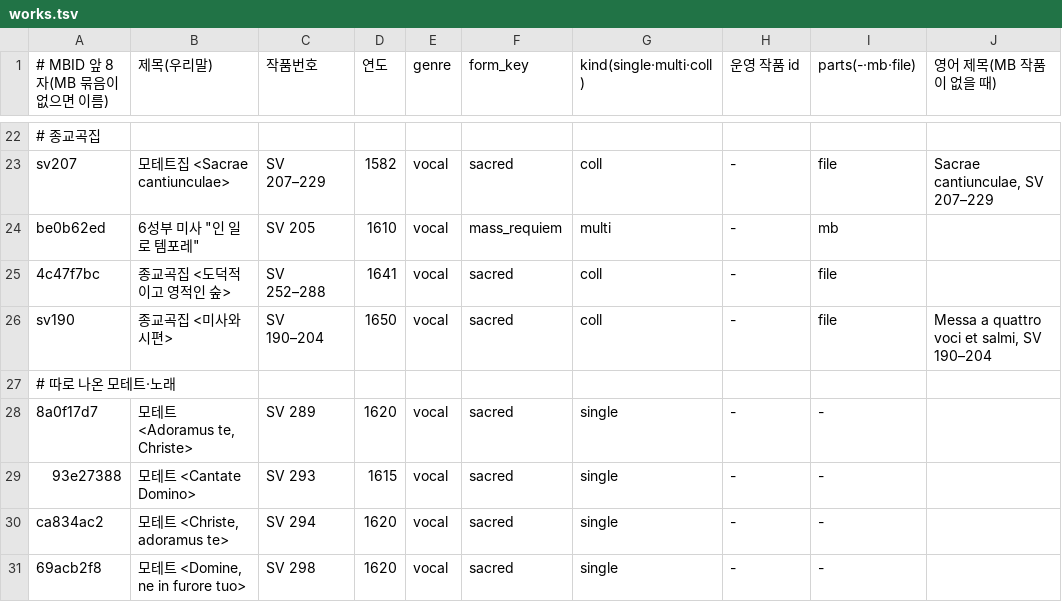
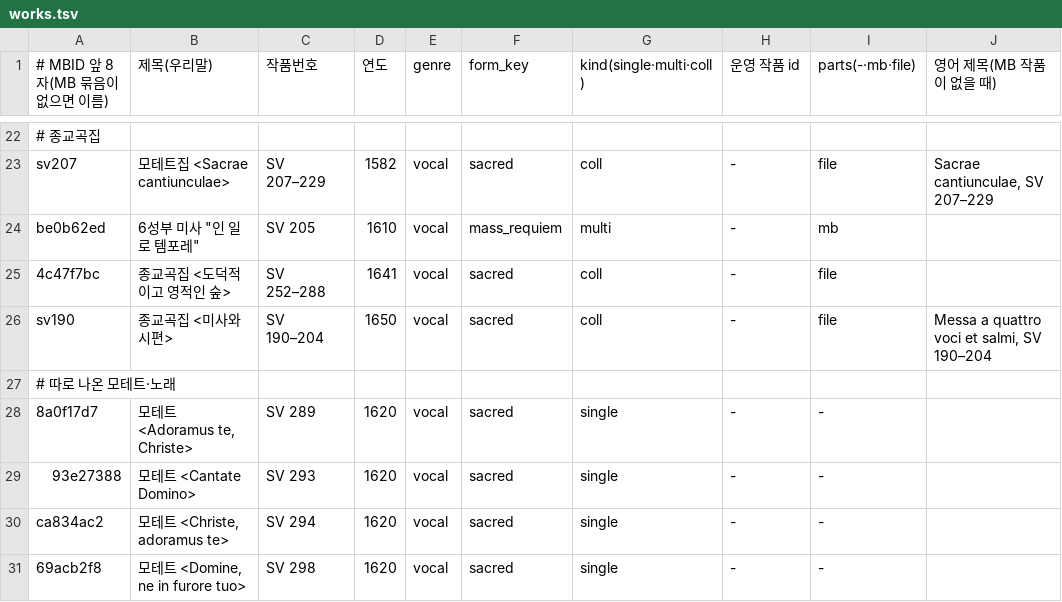
Before and after one commit to ClassicMap/ClassicMap_back, a TSV file: seed_pipeline/curation/baroque-catalog-2026-11-12/monteverdi/works.tsv, drawn as a sheet; only a part is shown, gaps mark what is left out.

```diff
--- a/seed_pipeline/curation/baroque-catalog-2026-11-12/monteverdi/works.tsv
+++ b/seed_pipeline/curation/baroque-catalog-2026-11-12/monteverdi/works.tsv
@@ -28,3 +28,3 @@ sv190	종교곡집 <미사와 시편>	SV 190–204	1650	vocal	sacred	coll	-	file
 8a0f17d7	모테트 <Adoramus te, Christe>	SV 289	1620	vocal	sacred	single	-	-
-93e27388	모테트 <Cantate Domino>	SV 293	1615	vocal	sacred	single	-	-
+93e27388	모테트 <Cantate Domino>	SV 293	1620	vocal	sacred	single	-	-
 ca834ac2	모테트 <Christe, adoramus te>	SV 294	1620	vocal	sacred	single	-	-
```
Also changed, not shown: seed_pipeline/curation/baroque-catalog-2026-11-12/purcell/works.tsv, seed_pipeline/curation/baroque-catalog-2026-11-12/telemann/works.tsv, 5 other files.
